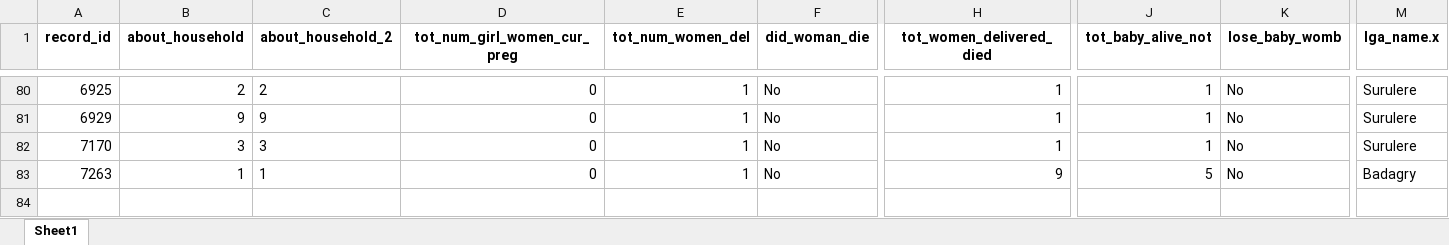
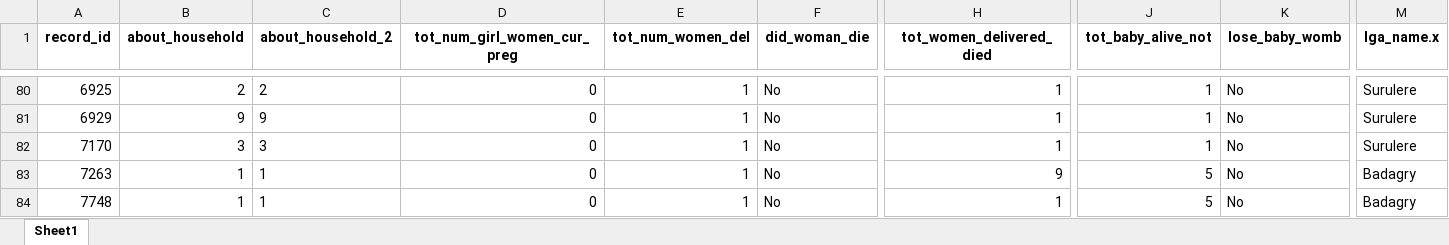
Before and after one commit to concentratdhamm/LVASA, an Excel workbook: Maternal_death_tracking.xlsx, sheet Sheet1, drawn as a sheet; only a part is shown, gaps mark what is left out; values as stored, in another font and other column widths than the file's, no borders; rows hold the shown columns only; the diff names each change by its address in the sheet, - before the commit and + after, or states it on an @@ line.

```diff
--- a/Maternal_death_tracking.xlsx (sheet Sheet1)
+++ b/Maternal_death_tracking.xlsx (sheet Sheet1)
+row 84: 7748 | 1 | 1 | 0 | 1 | No | 1 | 5 | No | Badagry
```
Also changed, not shown: House_Mapping.xlsx, Pregnant_woman.xlsx, 14 other files.
